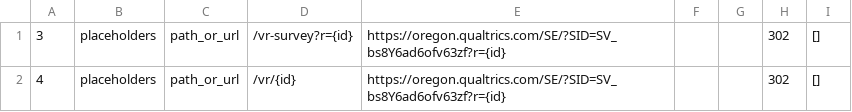
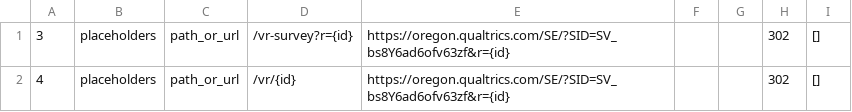
Before and after one commit to rsereda/main-website, a CSV file: storage/app/redirects.csv, drawn as a sheet.

Commit message:
content updates

```diff
--- a/storage/app/redirects.csv
+++ b/storage/app/redirects.csv
@@ -1,2 +1,2 @@
-3,placeholders,path_or_url,/vr-survey?r={id},https://oregon.qualtrics.com/SE/?SID=SV_bs8Y6ad6ofv63zf?r={id},,,302,[],,
-4,placeholders,path_or_url,/vr/{id},https://oregon.qualtrics.com/SE/?SID=SV_bs8Y6ad6ofv63zf?r={id},,,302,[],,
+3,placeholders,path_or_url,/vr-survey?r={id},https://oregon.qualtrics.com/SE/?SID=SV_bs8Y6ad6ofv63zf&r={id},,,302,[],,
+4,placeholders,path_or_url,/vr/{id},https://oregon.qualtrics.com/SE/?SID=SV_bs8Y6ad6ofv63zf&r={id},,,302,[],,
```
